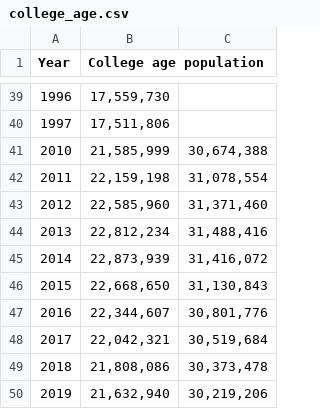
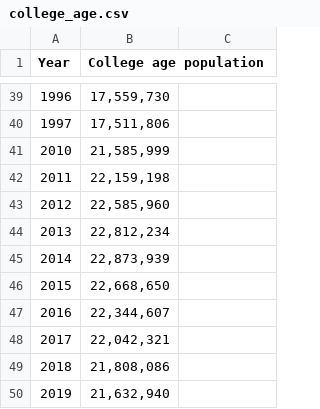
Before and after one commit to FangfangLyu/Math245, a CSV file: college_age.csv, drawn as a sheet; only a part is shown, gaps mark what is left out.

Commit message:
Add files via upload

```diff
--- a/college_age.csv
+++ b/college_age.csv
@@ -40,11 +40,11 @@ Year,College age population,
 1997,"17,511,806",
-2010,"21,585,999","30,674,388"
-2011,"22,159,198","31,078,554"
-2012,"22,585,960","31,371,460"
-2013,"22,812,234","31,488,416"
-2014,"22,873,939","31,416,072"
-2015,"22,668,650","31,130,843"
-2016,"22,344,607","30,801,776"
-2017,"22,042,321","30,519,684"
-2018,"21,808,086","30,373,478"
-2019,"21,632,940","30,219,206"
+2010,"21,585,999",
+2011,"22,159,198",
+2012,"22,585,960",
+2013,"22,812,234",
+2014,"22,873,939",
+2015,"22,668,650",
+2016,"22,344,607",
+2017,"22,042,321",
+2018,"21,808,086",
+2019,"21,632,940",
```
